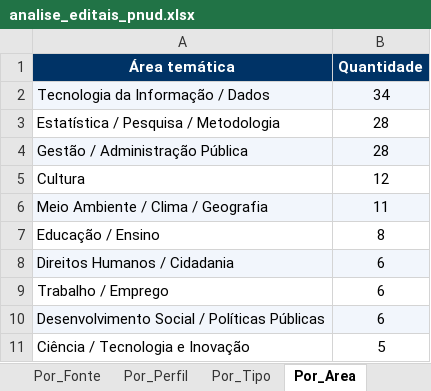
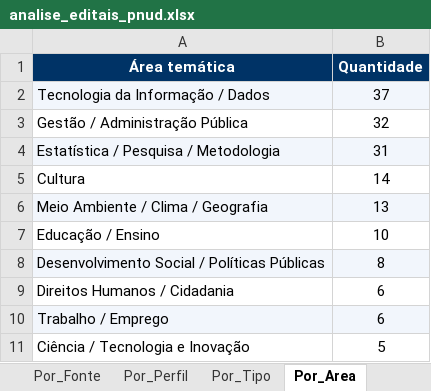
Before and after one commit to ams1974/analise-editais, an Excel workbook: analise_editais_pnud.xlsx, sheet Por_Area, drawn as a sheet; values as stored, in another font and other column widths than the file's, no borders; removed rows and columns are numbered as before the commit, all else as after; the diff names each change by its address in the sheet, - before the commit and + after, or states it on an @@ line.

```diff
--- a/analise_editais_pnud.xlsx (sheet Por_Area)
+++ b/analise_editais_pnud.xlsx (sheet Por_Area)
-B2 (Quantidade): 34
+B2 (Quantidade): 37
-row 3: Estatística / Pesquisa / Metodologia | 28
-A3:B3 fill: #F2F6FC
+A3:B3 fill: none
-B3 (Quantidade): 28
+B3 (Quantidade): 32
+row 4: Estatística / Pesquisa / Metodologia | 31
-B5 (Quantidade): 12
+B5 (Quantidade): 14
-B6 (Quantidade): 11
+B6 (Quantidade): 13
-B7 (Quantidade): 8
+B7 (Quantidade): 10
+row 8: Desenvolvimento Social / Políticas Públicas | 8
-A9:B9 fill: #F2F6FC
+A9:B9 fill: none
-A10:B10 fill: none
+A10:B10 fill: #F2F6FC
-row 10: Desenvolvimento Social / Políticas Públicas | 6
```
Also changed, not shown: sheet Editais, sheet Resumo, sheet Por_Fonte, sheet Por_Orgao, sheet Por_Tipo, sheet Perfis, 1 more sheet, 10 other files.
